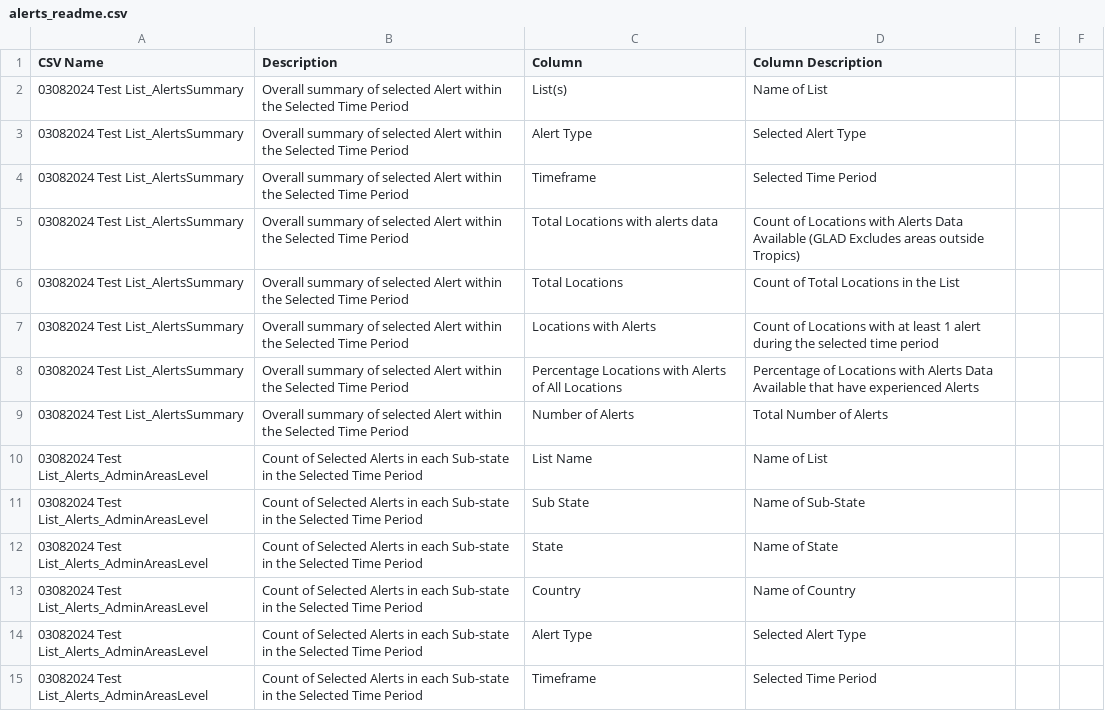
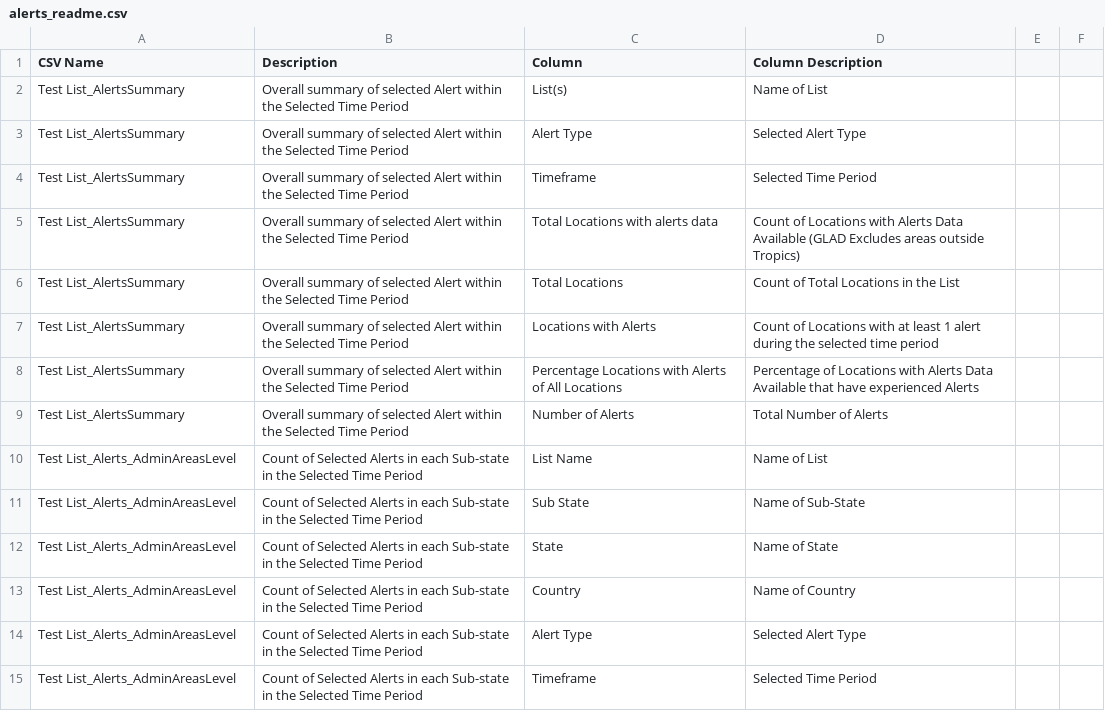
Before and after one commit to wri/gfw-microservices, a CSV file: apps/microservices/list-downloader/src/assets/readme/alerts_readme.csv, drawn as a sheet; only a part is shown; the diff covers the shown part only.

```diff
--- a/apps/microservices/list-downloader/src/assets/readme/alerts_readme.csv
+++ b/apps/microservices/list-downloader/src/assets/readme/alerts_readme.csv
@@ -1,15 +1,15 @@
 CSV Name,Description,Column,Column Description,,
-03082024 Test List_AlertsSummary,Overall summary of selected Alert within the Selected Time Period,List(s),Name of List,,
-03082024 Test List_AlertsSummary,Overall summary of selected Alert within the Selected Time Period,Alert Type,Selected Alert Type,,
-03082024 Test List_AlertsSummary,Overall summary of selected Alert within the Selected Time Period,Timeframe,Selected Time Period,,
-03082024 Test List_AlertsSummary,Overall summary of selected Alert within the Selected Time Period,Total Locations with alerts data,Count of Locations with Alerts Data Available (GLAD Excludes areas outside Tropics),,
-03082024 Test List_AlertsSummary,Overall summary of selected Alert within the Selected Time Period,Total Locations,Count of Total Locations in the List,,
-03082024 Test List_AlertsSummary,Overall summary of selected Alert within the Selected Time Period,Locations with Alerts,Count of Locations with at least 1 alert during the selected time period,,
-03082024 Test List_AlertsSummary,Overall summary of selected Alert within the Selected Time Period,Percentage Locations with Alerts of All Locations,Percentage of Locations with Alerts Data Available that have experienced Alerts,,
-03082024 Test List_AlertsSummary,Overall summary of selected Alert within the Selected Time Period,Number of Alerts,Total Number of Alerts,,
-03082024 Test List_Alerts_AdminAreasLevel,Count of Selected Alerts in each Sub-state in the Selected Time Period,List Name,Name of List,,
-03082024 Test List_Alerts_AdminAreasLevel,Count of Selected Alerts in each Sub-state in the Selected Time Period,Sub State,Name of Sub-State,,
-03082024 Test List_Alerts_AdminAreasLevel,Count of Selected Alerts in each Sub-state in the Selected Time Period,State,Name of State,,
-03082024 Test List_Alerts_AdminAreasLevel,Count of Selected Alerts in each Sub-state in the Selected Time Period,Country,Name of Country,,
-03082024 Test List_Alerts_AdminAreasLevel,Count of Selected Alerts in each Sub-state in the Selected Time Period,Alert Type,Selected Alert Type,,
-03082024 Test List_Alerts_AdminAreasLevel,Count of Selected Alerts in each Sub-state in the Selected Time Period,Timeframe,Selected Time Period,,
+Test List_AlertsSummary,Overall summary of selected Alert within the Selected Time Period,List(s),Name of List,,
+Test List_AlertsSummary,Overall summary of selected Alert within the Selected Time Period,Alert Type,Selected Alert Type,,
+Test List_AlertsSummary,Overall summary of selected Alert within the Selected Time Period,Timeframe,Selected Time Period,,
+Test List_AlertsSummary,Overall summary of selected Alert within the Selected Time Period,Total Locations with alerts data,Count of Locations with Alerts Data Available (GLAD Excludes areas outside Tropics),,
+Test List_AlertsSummary,Overall summary of selected Alert within the Selected Time Period,Total Locations,Count of Total Locations in the List,,
+Test List_AlertsSummary,Overall summary of selected Alert within the Selected Time Period,Locations with Alerts,Count of Locations with at least 1 alert during the selected time period,,
+Test List_AlertsSummary,Overall summary of selected Alert within the Selected Time Period,Percentage Locations with Alerts of All Locations,Percentage of Locations with Alerts Data Available that have experienced Alerts,,
+Test List_AlertsSummary,Overall summary of selected Alert within the Selected Time Period,Number of Alerts,Total Number of Alerts,,
+Test List_Alerts_AdminAreasLevel,Count of Selected Alerts in each Sub-state in the Selected Time Period,List Name,Name of List,,
+Test List_Alerts_AdminAreasLevel,Count of Selected Alerts in each Sub-state in the Selected Time Period,Sub State,Name of Sub-State,,
+Test List_Alerts_AdminAreasLevel,Count of Selected Alerts in each Sub-state in the Selected Time Period,State,Name of State,,
+Test List_Alerts_AdminAreasLevel,Count of Selected Alerts in each Sub-state in the Selected Time Period,Country,Name of Country,,
+Test List_Alerts_AdminAreasLevel,Count of Selected Alerts in each Sub-state in the Selected Time Period,Alert Type,Selected Alert Type,,
+Test List_Alerts_AdminAreasLevel,Count of Selected Alerts in each Sub-state in the Selected Time Period,Timeframe,Selected Time Period,,
```
Also changed, not shown: 42 edited cells elsewhere in this file, apps/microservices/list-downloader/src/assets/readme/everything_commodity_risk_readme.csv, apps/microservices/list-downloader/src/assets/readme/everything_forest_change_readme.csv, 3 other files.
